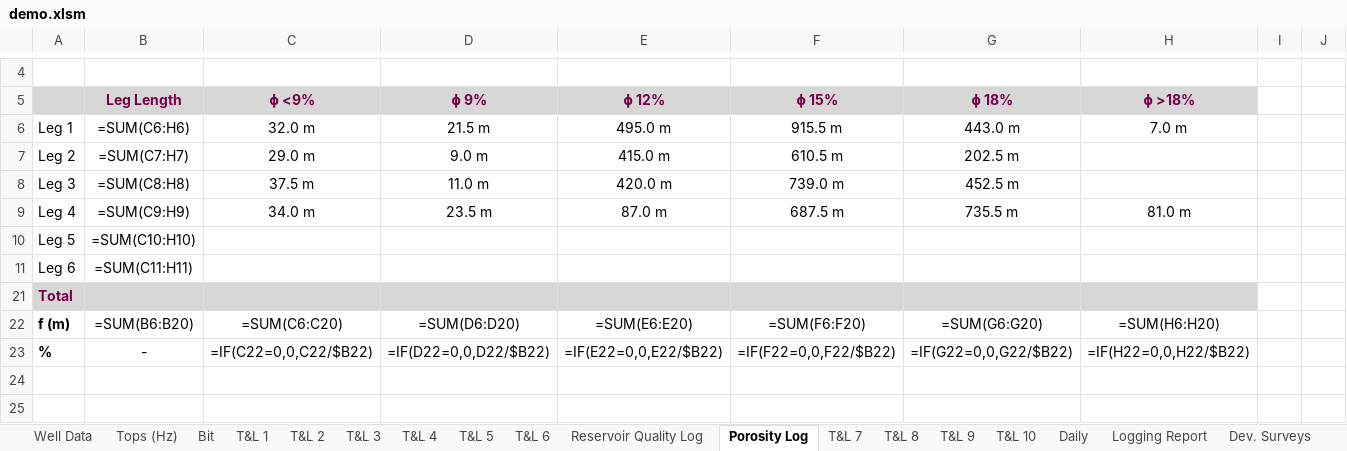
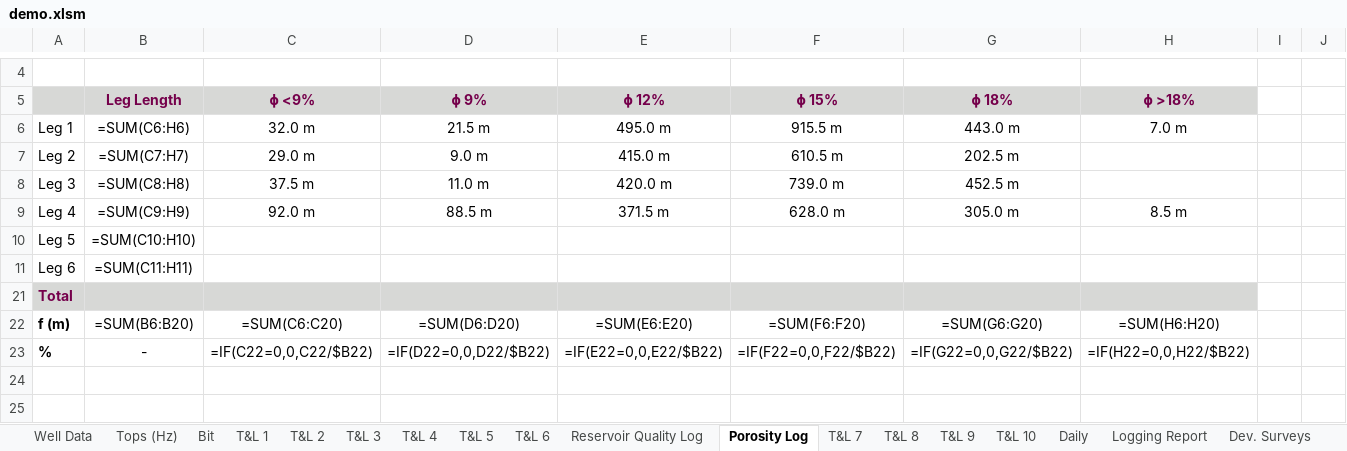
Before and after one commit to deanerfree/wellsite_automation, an Excel workbook: output_files/demo.xlsm, sheet Porosity Log, drawn as a sheet; only a part is shown, gaps mark what is left out; values as stored, in another font and other column widths than the file's, no borders; formulas without a stored value are shown as written; the diff names each change by its address in the sheet, - before the commit and + after, or states it on an @@ line.

```diff
--- a/output_files/demo.xlsm (sheet Porosity Log)
+++ b/output_files/demo.xlsm (sheet Porosity Log)
-C9 (ɸ <9%): 34.0 m
+C9 (ɸ <9%): 92.0 m
-D9 (ɸ 9%): 23.5 m
+D9 (ɸ 9%): 88.5 m
-E9 (ɸ 12%): 87.0 m
+E9 (ɸ 12%): 371.5 m
-F9 (ɸ 15%): 687.5 m
+F9 (ɸ 15%): 628.0 m
-G9 (ɸ 18%): 735.5 m
+G9 (ɸ 18%): 305.0 m
-H9 (ɸ >18%): 81.0 m
+H9 (ɸ >18%): 8.5 m
```
Also changed, not shown: 2 other files.
